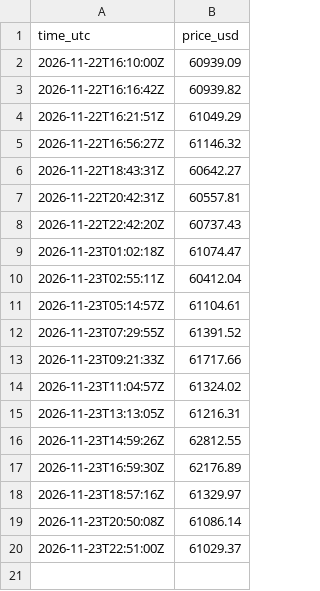
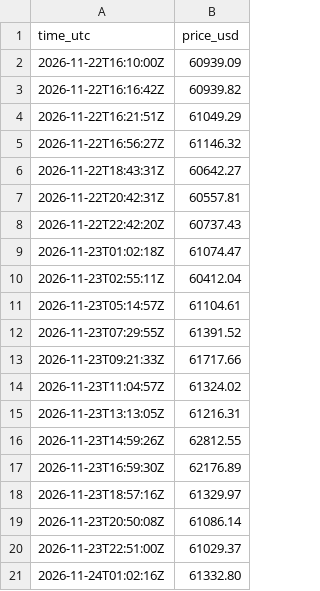
Before and after one commit to alphastaracademyai/btc, a CSV file: btc_prices.csv, drawn as a sheet; the diff names each change by its address in the sheet, - before the commit and + after, or states it on an @@ line.

```diff
--- a/btc_prices.csv
+++ b/btc_prices.csv
+row 21: 2026-11-24T01:02:16Z | 61332.80
```
Also changed, not shown: 1 other file.
